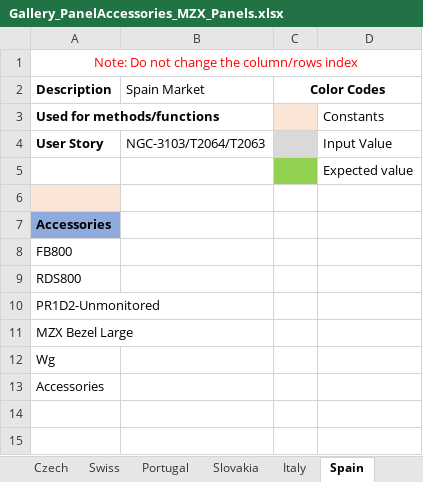
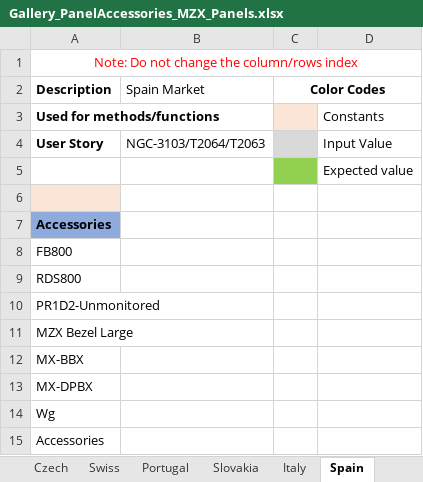
Before and after one commit to rohanpaw/DesktopInt, an Excel workbook: Test Data/Gallery_PanelAccessories_MZX_Panels.xlsx, sheet Spain, drawn as a sheet; values as stored, in another font and other column widths than the file's, no borders; the diff names each change by its address in the sheet, - before the commit and + after, or states it on an @@ line.

```diff
--- a/Test Data/Gallery_PanelAccessories_MZX_Panels.xlsx (sheet Spain)
+++ b/Test Data/Gallery_PanelAccessories_MZX_Panels.xlsx (sheet Spain)
+row 12: MX-BBX
+row 13: MX-DPBX
```
Also changed, not shown: sheet Hungary, Test Data/Gallery_MPM_Attached_Functionality.xlsx, Test Data/Gallery_MPM_Attached_Functionality_Pro_Lite_Panels.xlsx, 5 other files.
